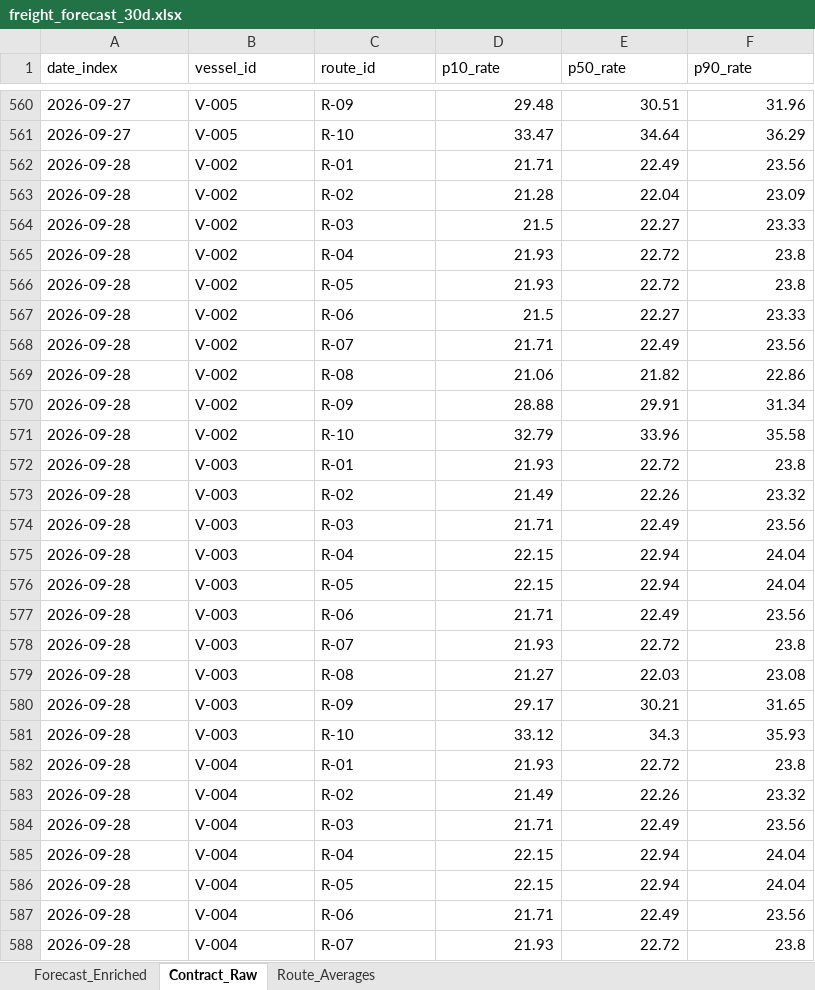
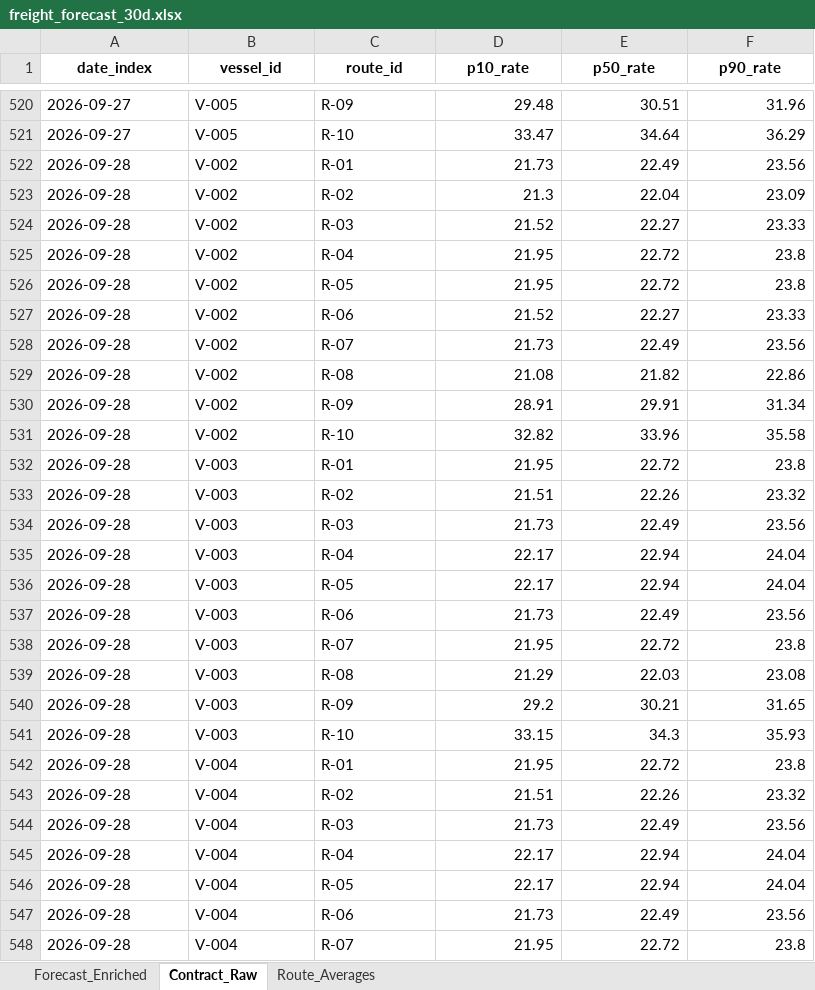
Before and after one commit to krishivwahi/SIH-26006-Intelligent-Freight--Forecasting, an Excel workbook: data/interim/freight_forecast_30d.xlsx, sheet Contract_Raw, drawn as a sheet; only a part is shown, gaps mark what is left out; values as stored, in another font and other column widths than the file's, no borders; addresses are those after the commit; the diff covers the shown part only; the diff names each change by its address in the sheet, - before the commit and + after, or states it on an @@ line.

```diff
--- a/data/interim/freight_forecast_30d.xlsx (sheet Contract_Raw)
+++ b/data/interim/freight_forecast_30d.xlsx (sheet Contract_Raw)
@@ A1:F1 bold: off → on, alignment: left → center @@
-D522 (p10_rate): 21.71
+D522 (p10_rate): 21.73
-D523 (p10_rate): 21.28
+D523 (p10_rate): 21.3
-D524 (p10_rate): 21.5
+D524 (p10_rate): 21.52
-D525:D526 (p10_rate): 21.93
+D525:D526 (p10_rate): 21.95
-D527 (p10_rate): 21.5
+D527 (p10_rate): 21.52
-D528 (p10_rate): 21.71
+D528 (p10_rate): 21.73
-D529 (p10_rate): 21.06
+D529 (p10_rate): 21.08
-D530 (p10_rate): 28.88
+D530 (p10_rate): 28.91
-D531 (p10_rate): 32.79
+D531 (p10_rate): 32.82
-D532 (p10_rate): 21.93
+D532 (p10_rate): 21.95
-D533 (p10_rate): 21.49
+D533 (p10_rate): 21.51
-D534 (p10_rate): 21.71
+D534 (p10_rate): 21.73
-D535:D536 (p10_rate): 22.15
+D535:D536 (p10_rate): 22.17
-D537 (p10_rate): 21.71
+D537 (p10_rate): 21.73
-D538 (p10_rate): 21.93
+D538 (p10_rate): 21.95
-D539 (p10_rate): 21.27
+D539 (p10_rate): 21.29
-D540 (p10_rate): 29.17
+D540 (p10_rate): 29.2
-D541 (p10_rate): 33.12
+D541 (p10_rate): 33.15
-D542 (p10_rate): 21.93
+D542 (p10_rate): 21.95
-D543 (p10_rate): 21.49
+D543 (p10_rate): 21.51
-D544 (p10_rate): 21.71
+D544 (p10_rate): 21.73
-D545:D546 (p10_rate): 22.15
+D545:D546 (p10_rate): 22.17
-D547 (p10_rate): 21.71
+D547 (p10_rate): 21.73
-D548 (p10_rate): 21.93
+D548 (p10_rate): 21.95
```
Also changed, not shown: 40 added rows, 40 removed rows and 925 edited cells elsewhere in this sheet, sheet Forecast_Enriched, sheet Route_Averages, 3 other files.
